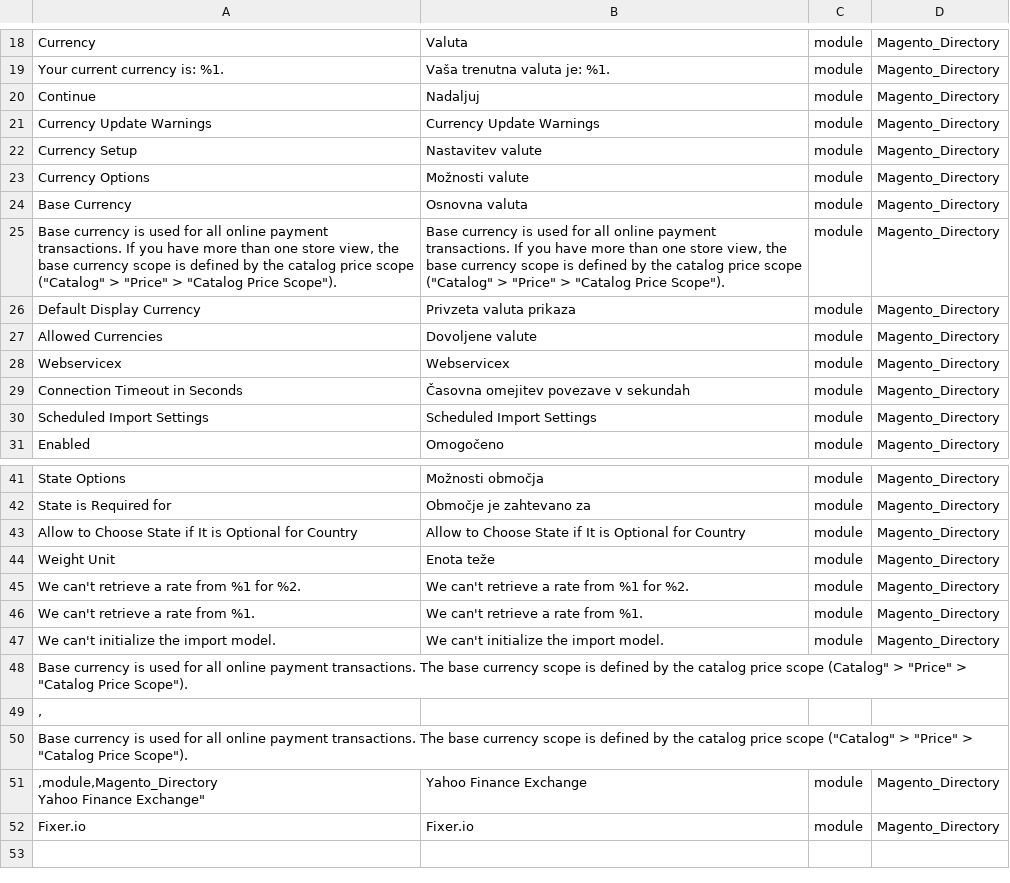
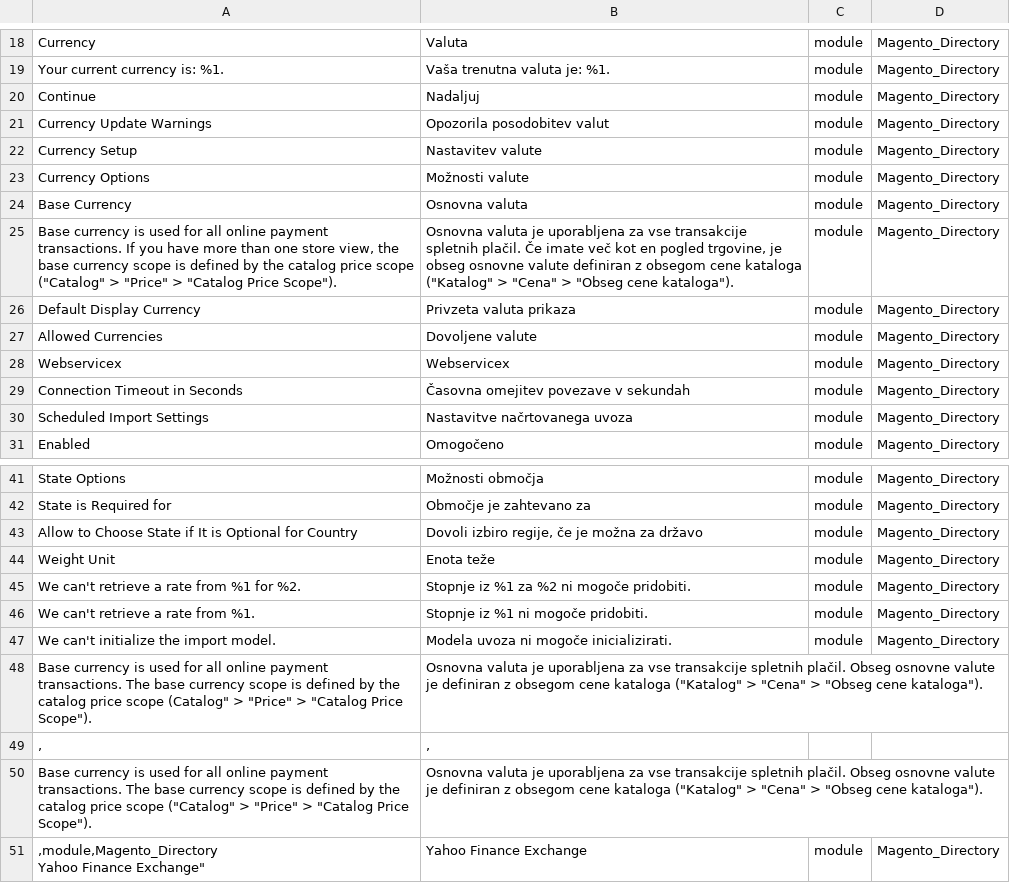
Before and after one commit to symfony-si/magento2-sl-si, a CSV file: translations/modules/Magento_Directory.csv, drawn as a sheet; only a part is shown, gaps mark what is left out; the shorter side is filled out with more unchanged rows; the diff names each change by its address in the sheet, - before the commit and + after, or states it on an @@ line.

```diff
--- a/translations/modules/Magento_Directory.csv
+++ b/translations/modules/Magento_Directory.csv
-B21: Currency Update Warnings
+B21: Opozorila posodobitev valut
-B25: Base currency is used for all online payment transactions. If you have more than one store view, the base currency scope is defined by the catalog price scope ("Catalog" > "Price" > "Catalog Price Scope").
+B25: Osnovna valuta je uporabljena za vse transakcije spletnih plačil. Če imate več kot en pogled trgovine, je obseg osnovne valute definiran z obsegom cene kataloga ("Katalog" > "Cena" > "Obseg cene kataloga").
-B30: Scheduled Import Settings
+B30: Nastavitve načrtovanega uvoza
-B43: Allow to Choose State if It is Optional for Country
+B43: Dovoli izbiro regije, če je možna za državo
-B45: We can't retrieve a rate from %1 for %2.
+B45: Stopnje iz %1 za %2 ni mogoče pridobiti.
-B46: We can't retrieve a rate from %1.
+B46: Stopnje iz %1 ni mogoče pridobiti.
-B47: We can't initialize the import model.
+B47: Modela uvoza ni mogoče inicializirati.
-B48: (empty)
+B48: Osnovna valuta je uporabljena za vse transakcije spletnih plačil. Obseg osnovne valute je definiran z obsegom cene kataloga ("Katalog" > "Cena" > "Obseg cene kataloga").
-B49: (empty)
+B49: ,
-B50: (empty)
+B50: Osnovna valuta je uporabljena za vse transakcije spletnih plačil. Obseg osnovne valute je definiran z obsegom cene kataloga ("Katalog" > "Cena" > "Obseg cene kataloga").
```
Also changed, not shown: sl_SI.csv, translations/modules/Magento_Catalog.csv, 18 other files.
